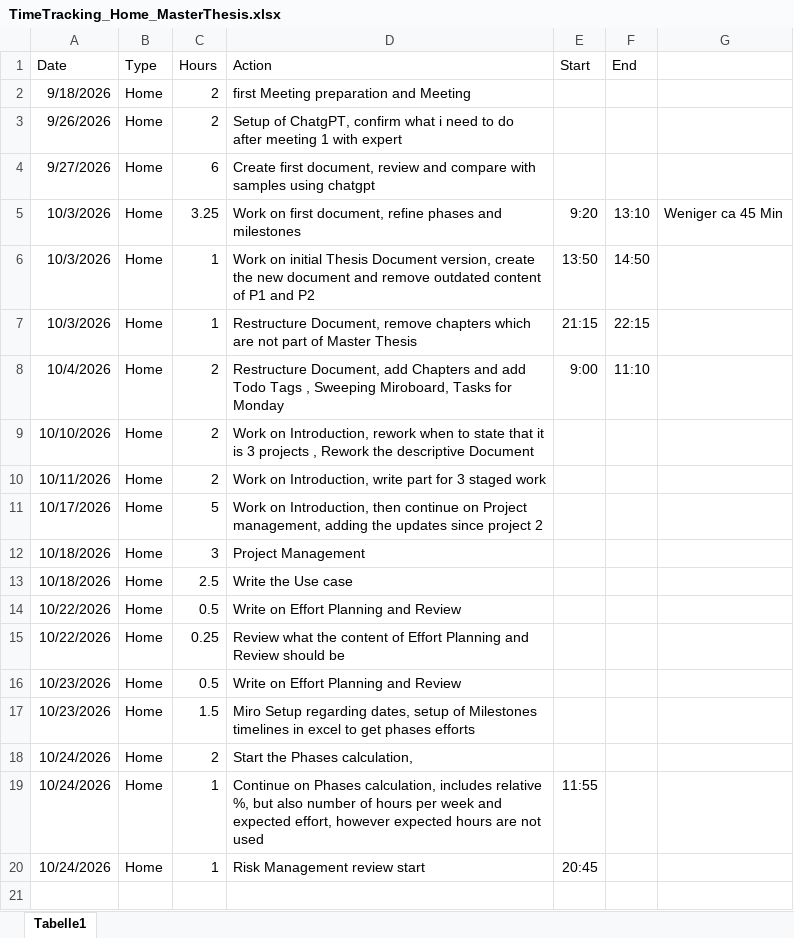
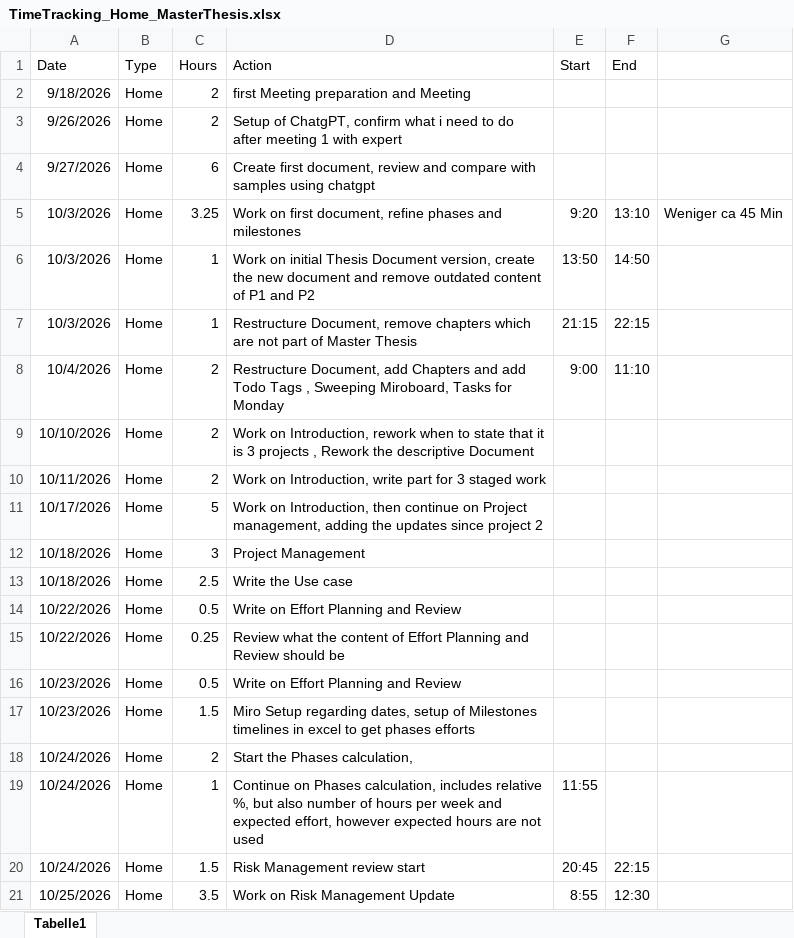
Before and after one commit to MehrLinard/MSE_MasterThesis, an Excel workbook: documents/TimeTracking_Home_MasterThesis.xlsx, sheet Tabelle1, drawn as a sheet; values as stored, in another font and other column widths than the file's, no borders; the diff names each change by its address in the sheet, - before the commit and + after, or states it on an @@ line.

```diff
--- a/documents/TimeTracking_Home_MasterThesis.xlsx (sheet Tabelle1)
+++ b/documents/TimeTracking_Home_MasterThesis.xlsx (sheet Tabelle1)
-C20 (Hours): 1
+C20 (Hours): 1.5
-F20 (End): (empty)
+F20 (End): 22:15
+row 21: 10/25/2026 | Home | 3.5 | Work on Risk Management Update | 8:55 | 12:30
```
Also changed, not shown: content/tables/Risk_Mgmt.xlsx, 4 other files.
